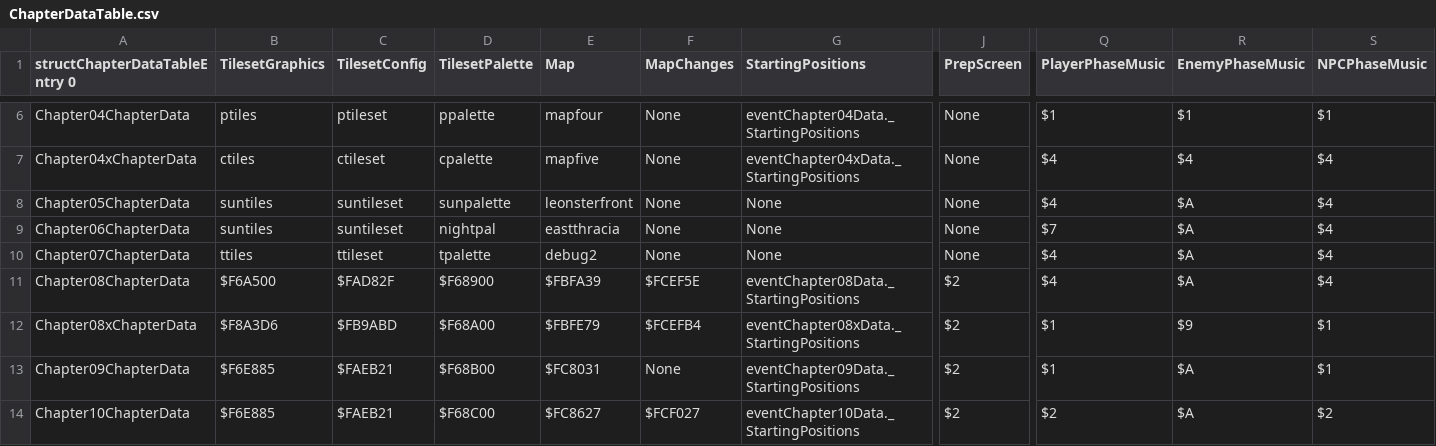
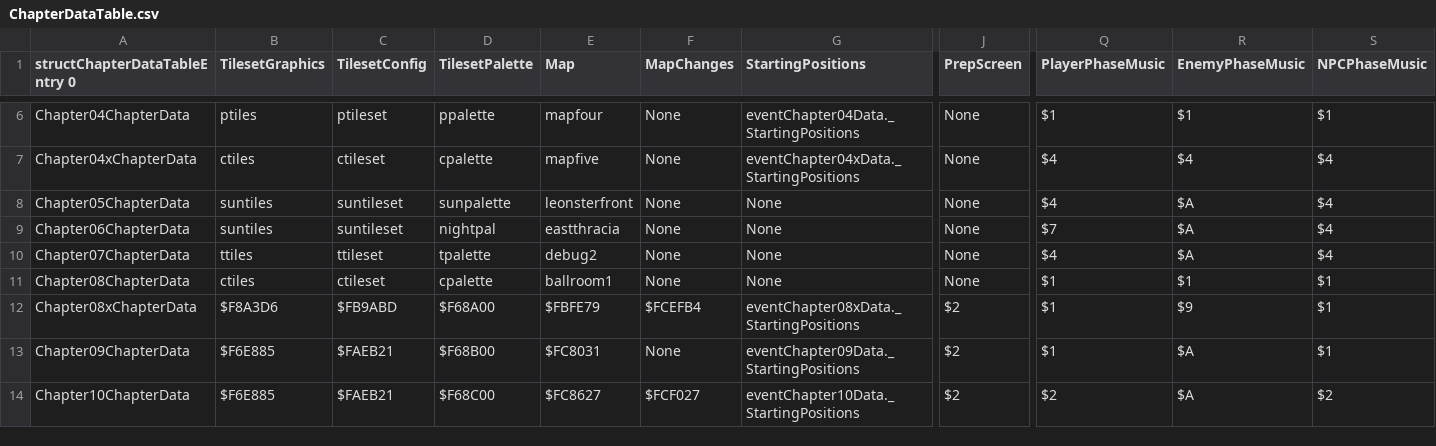
Before and after one commit to muffinfrommars/sceolang, a CSV file: tables/CHAPTERS/ChapterDataTable.csv, drawn as a sheet; only a part is shown, gaps mark what is left out; the diff names each change by its address in the sheet, - before the commit and + after, or states it on an @@ line.

```diff
--- a/tables/CHAPTERS/ChapterDataTable.csv
+++ b/tables/CHAPTERS/ChapterDataTable.csv
-B11 (TilesetGraphics): $F6A500
+B11 (TilesetGraphics): ctiles
-C11 (TilesetConfig): $FAD82F
+C11 (TilesetConfig): ctileset
-D11 (TilesetPalette): $F68900
+D11 (TilesetPalette): cpalette
-E11 (Map): $FBFA39
+E11 (Map): ballroom1
-F11 (MapChanges): $FCEF5E
+F11 (MapChanges): None
-G11 (StartingPositions): eventChapter08Data._StartingPositions
+G11 (StartingPositions): None
-J11 (PrepScreen): $2
+J11 (PrepScreen): None
-Q11 (PlayerPhaseMusic): $4
+Q11 (PlayerPhaseMusic): $1
-R11 (EnemyPhaseMusic): $A
+R11 (EnemyPhaseMusic): $1
-S11 (NPCPhaseMusic): $4
+S11 (NPCPhaseMusic): $1
```
Also changed, not shown: tables/UNITS/PromotionTable.csv, 10 other files.
